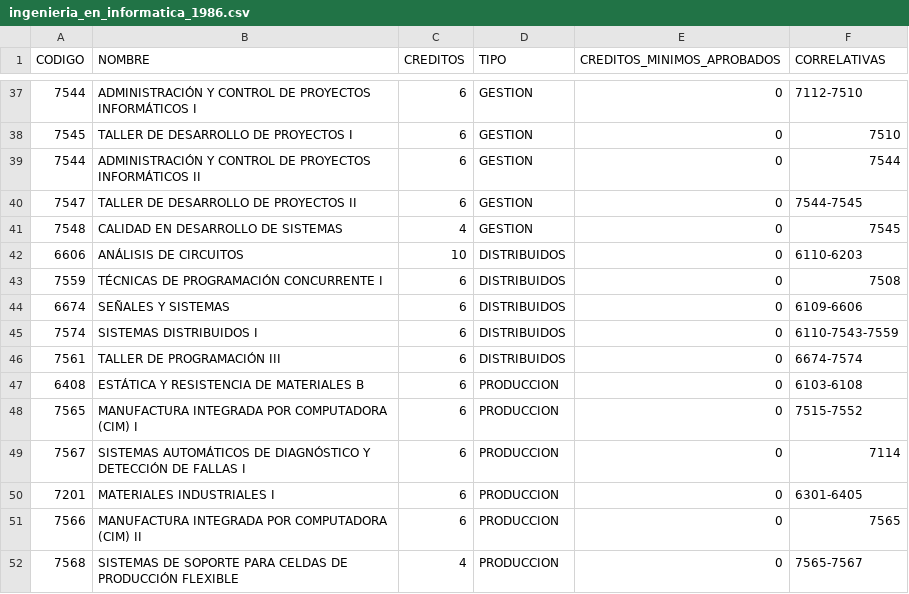
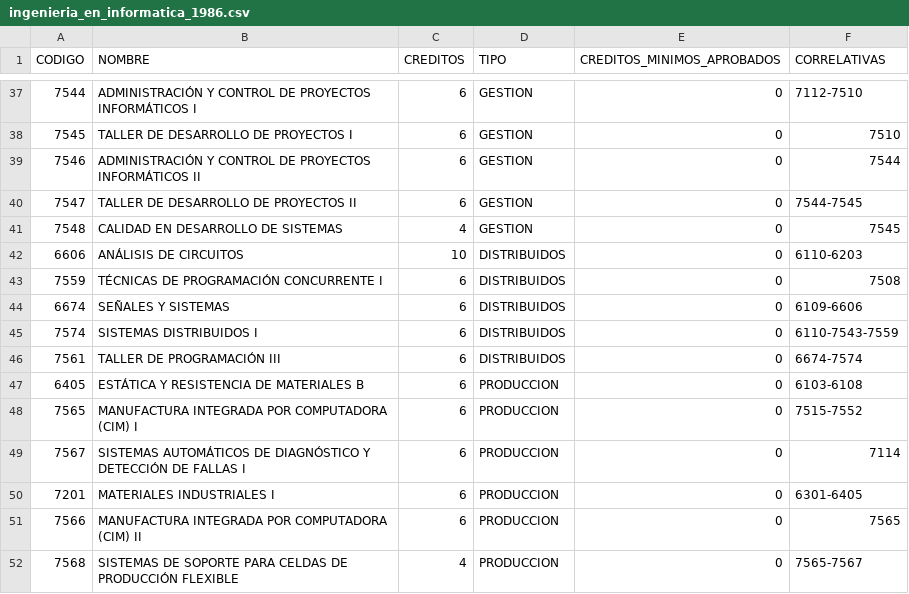
Before and after one commit to jennywoites/MUSSA, a CSV file: PlanesdeEstudio/CSV/ingenieria_en_informatica_1986.csv, drawn as a sheet; only a part is shown, gaps mark what is left out.

Commit message:
#29: Se guardan en el init db las carreras de ingenieria en informatica y lic en sistemas con sus materias. Falta actualizar los contenidos, planes, etc. Ademas, es necesario hacer la carga de los horarios en el historial

```diff
--- a/PlanesdeEstudio/CSV/ingenieria_en_informatica_1986.csv
+++ b/PlanesdeEstudio/CSV/ingenieria_en_informatica_1986.csv
@@ -38,3 +38,3 @@ CODIGO,NOMBRE,CREDITOS,TIPO,CREDITOS_MINIMOS_APROBADOS,CORRELATIVAS
 7545,TALLER DE DESARROLLO DE PROYECTOS I,6,GESTION,0,7510
-7544,ADMINISTRACIÓN Y CONTROL DE PROYECTOS INFORMÁTICOS II,6,GESTION,0,7544
+7546,ADMINISTRACIÓN Y CONTROL DE PROYECTOS INFORMÁTICOS II,6,GESTION,0,7544
 7547,TALLER DE DESARROLLO DE PROYECTOS II,6,GESTION,0,7544-7545
@@ -46,3 +46,3 @@ CODIGO,NOMBRE,CREDITOS,TIPO,CREDITOS_MINIMOS_APROBADOS,CORRELATIVAS
 7561,TALLER DE PROGRAMACIÓN III,6,DISTRIBUIDOS,0,6674-7574
-6408,ESTÁTICA Y RESISTENCIA DE MATERIALES B,6,PRODUCCION,0,6103-6108
+6405,ESTÁTICA Y RESISTENCIA DE MATERIALES B,6,PRODUCCION,0,6103-6108
 7565,MANUFACTURA INTEGRADA POR COMPUTADORA (CIM) I,6,PRODUCCION,0,7515-7552
```
Also changed, not shown: 6 other files.
